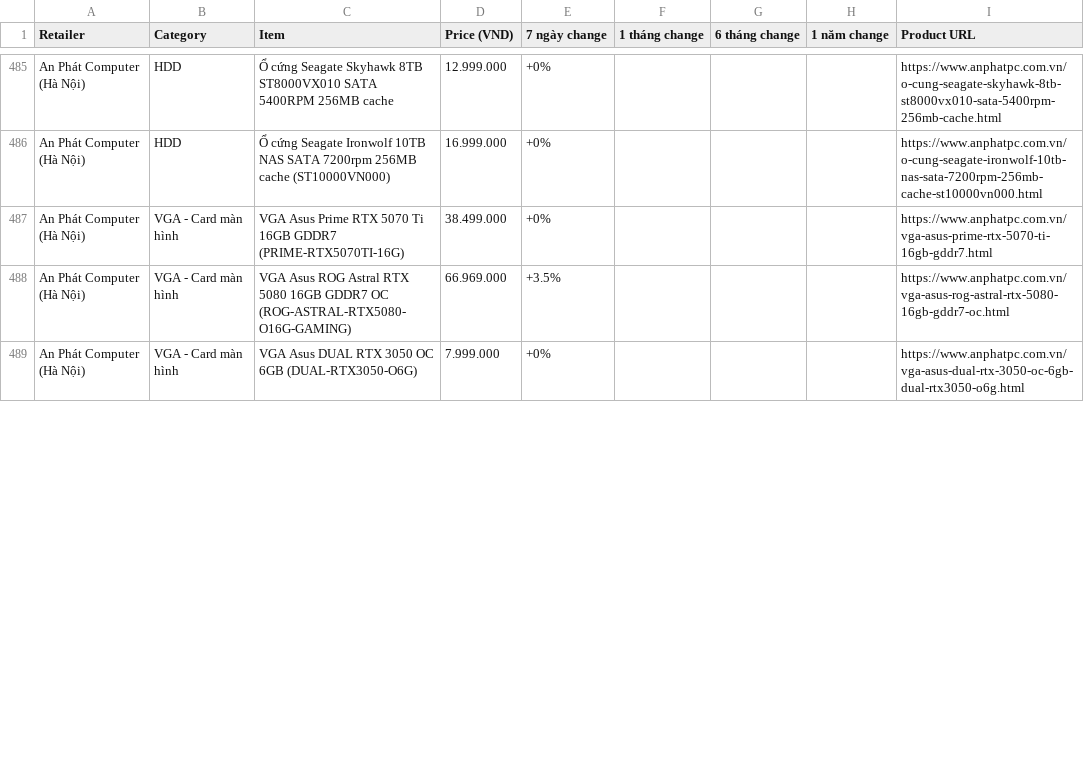
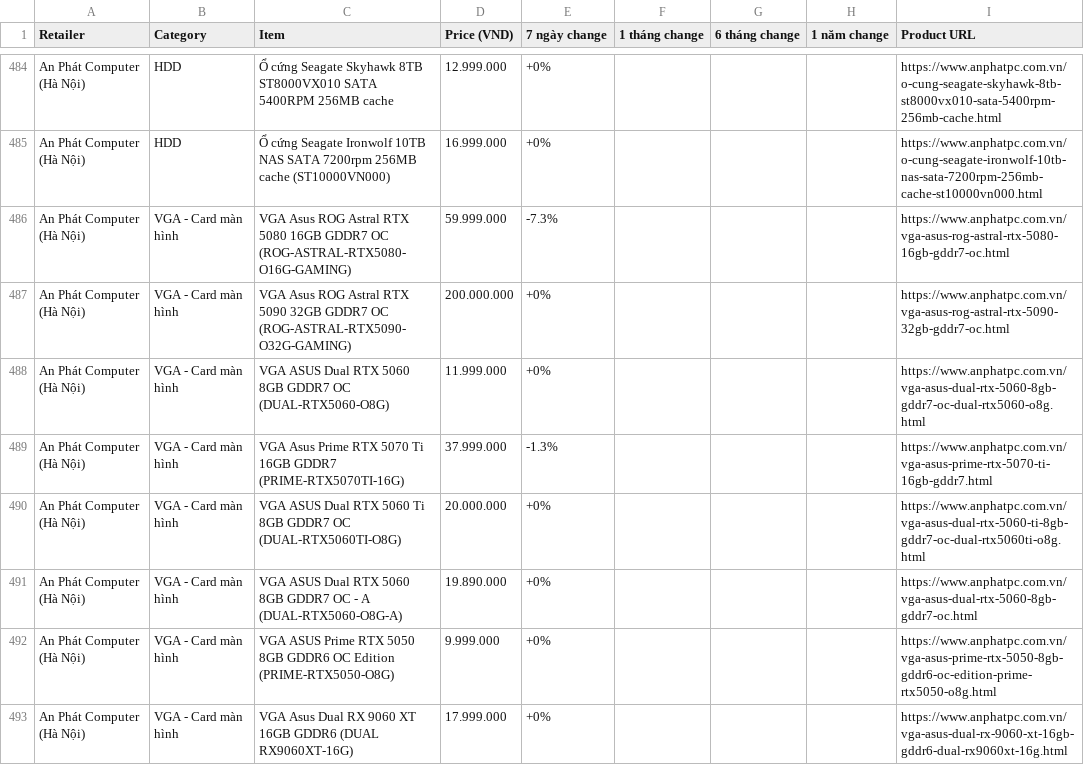
Before and after one commit to tuongphanbase/tech-price-mailer, a CSV file: docs/price_history_latest.csv, drawn as a sheet; only a part is shown, gaps mark what is left out; the shorter side is filled out with more unchanged rows; the diff covers the shown part only.

```diff
--- a/docs/price_history_latest.csv
+++ b/docs/price_history_latest.csv
@@ -486,3 +485,9 @@ An Phát Computer (Hà Nội),HDD,Ổ cứng Seagate Skyhawk 8TB ST8000VX010 SAT
 An Phát Computer (Hà Nội),HDD,Ổ cứng Seagate Ironwolf 10TB NAS SATA 7200rpm 256MB cache (ST10000VN000),16.999.000,+0%,,,,https://www.anphatpc.com.vn/o-cung-seagate-ironwolf-10tb-nas-sata-7200rpm-256mb-cache-st10000vn000.html
-An Phát Computer (Hà Nội),VGA - Card màn hình,VGA Asus Prime RTX 5070 Ti 16GB GDDR7 (PRIME-RTX5070TI-16G),38.499.000,+0%,,,,https://www.anphatpc.com.vn/vga-asus-prime-rtx-5070-ti-16gb-gddr7.html
-An Phát Computer (Hà Nội),VGA - Card màn hình,VGA Asus ROG Astral RTX 5080 16GB GDDR7 OC (ROG-ASTRAL-RTX5080-O16G-GAMING),66.969.000,+3.5%,,,,https://www.anphatpc.com.vn/vga-asus-rog-astral-rtx-5080-16gb-gddr7-oc.html
+An Phát Computer (Hà Nội),VGA - Card màn hình,VGA Asus ROG Astral RTX 5080 16GB GDDR7 OC (ROG-ASTRAL-RTX5080-O16G-GAMING),59.999.000,-7.3%,,,,https://www.anphatpc.com.vn/vga-asus-rog-astral-rtx-5080-16gb-gddr7-oc.html
+An Phát Computer (Hà Nội),VGA - Card màn hình,VGA Asus ROG Astral RTX 5090 32GB GDDR7 OC (ROG-ASTRAL-RTX5090-O32G-GAMING),200.000.000,+0%,,,,https://www.anphatpc.com.vn/vga-asus-rog-astral-rtx-5090-32gb-gddr7-oc.html
+An Phát Computer (Hà Nội),VGA - Card màn hình,VGA ASUS Dual RTX 5060 8GB GDDR7 OC (DUAL-RTX5060-O8G),11.999.000,+0%,,,,https://www.anphatpc.com.vn/vga-asus-dual-rtx-5060-8gb-gddr7-oc-dual-rtx5060-o8g.html
+An Phát Computer (Hà Nội),VGA - Card màn hình,VGA Asus Prime RTX 5070 Ti 16GB GDDR7 (PRIME-RTX5070TI-16G),37.999.000,-1.3%,,,,https://www.anphatpc.com.vn/vga-asus-prime-rtx-5070-ti-16gb-gddr7.html
+An Phát Computer (Hà Nội),VGA - Card màn hình,VGA ASUS Dual RTX 5060 Ti 8GB GDDR7 OC (DUAL-RTX5060TI-O8G),20.000.000,+0%,,,,https://www.anphatpc.com.vn/vga-asus-dual-rtx-5060-ti-8gb-gddr7-oc-dual-rtx5060ti-o8g.html
+An Phát Computer (Hà Nội),VGA - Card màn hình,VGA ASUS Dual RTX 5060 8GB GDDR7 OC - A (DUAL-RTX5060-O8G-A),19.890.000,+0%,,,,https://www.anphatpc.com.vn/vga-asus-dual-rtx-5060-8gb-gddr7-oc.html
+An Phát Computer (Hà Nội),VGA - Card màn hình,VGA ASUS Prime RTX 5050 8GB GDDR6 OC Edition (PRIME-RTX5050-O8G),9.999.000,+0%,,,,https://www.anphatpc.com.vn/vga-asus-prime-rtx-5050-8gb-gddr6-oc-edition-prime-rtx5050-o8g.html
+An Phát Computer (Hà Nội),VGA - Card màn hình,VGA Asus Dual RX 9060 XT 16GB GDDR6 (DUAL RX9060XT-16G),17.999.000,+0%,,,,https://www.anphatpc.com.vn/vga-asus-dual-rx-9060-xt-16gb-gddr6-dual-rx9060xt-16g.html
```
Also changed, not shown: 5 added rows, 11 removed rows, 2 moved rows and 8 edited cells elsewhere in this file, 5 other files.
